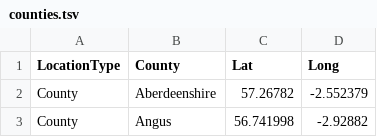
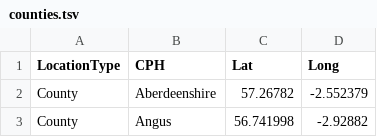
Before and after one commit to APHA-CSU/btb-forestry, a TSV file: accessory/counties.tsv, drawn as a sheet; only a part is shown.

Commit message:
change column name to allow correct merging

```diff
--- a/accessory/counties.tsv
+++ b/accessory/counties.tsv
@@ -1,2 +1,2 @@
-LocationType	County	Lat	Long
+LocationType	CPH	Lat	Long
 County	Aberdeenshire	57.26782	-2.552379
```
